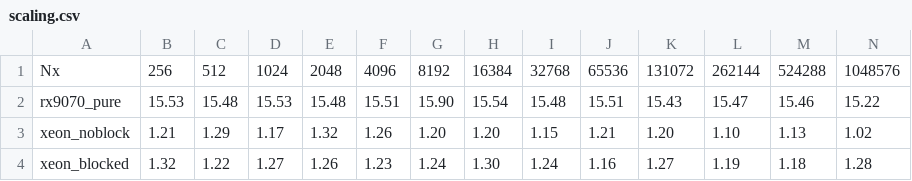
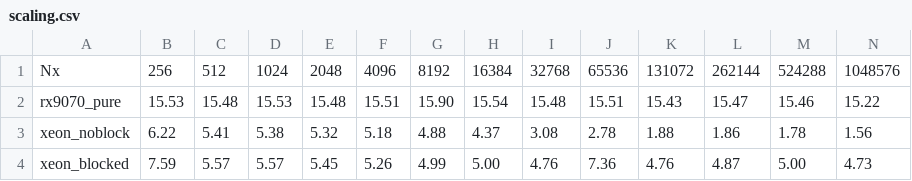
Before and after one commit to LARANGOR195/HPC-ML, a CSV file: report1/scaling.csv, drawn as a sheet; only a part is shown; the diff covers the shown part only; the diff names each change by its address in the sheet, - before the commit and + after, or states it on an @@ line.

```diff
--- a/report1/scaling.csv
+++ b/report1/scaling.csv
-B3: 1.21
+B3: 6.22
-C3: 1.29
+C3: 5.41
-D3: 1.17
+D3: 5.38
-E3: 1.32
+E3: 5.32
-F3: 1.26
+F3: 5.18
-G3: 1.20
+G3: 4.88
-H3: 1.20
+H3: 4.37
-I3: 1.15
+I3: 3.08
-J3: 1.21
+J3: 2.78
-K3: 1.20
+K3: 1.88
-L3: 1.10
+L3: 1.86
-M3: 1.13
+M3: 1.78
-N3: 1.02
+N3: 1.56
-B4: 1.32
+B4: 7.59
-C4: 1.22
+C4: 5.57
-D4: 1.27
+D4: 5.57
-E4: 1.26
+E4: 5.45
-F4: 1.23
+F4: 5.26
-G4: 1.24
+G4: 4.99
-H4: 1.30
+H4: 5.00
-I4: 1.24
+I4: 4.76
-J4: 1.16
+J4: 7.36
-K4: 1.27
+K4: 4.76
-L4: 1.19
+L4: 4.87
-M4: 1.18
+M4: 5.00
-N4: 1.28
+N4: 4.73
```
Also changed, not shown: 30 edited cells elsewhere in this file, 4 other files.
